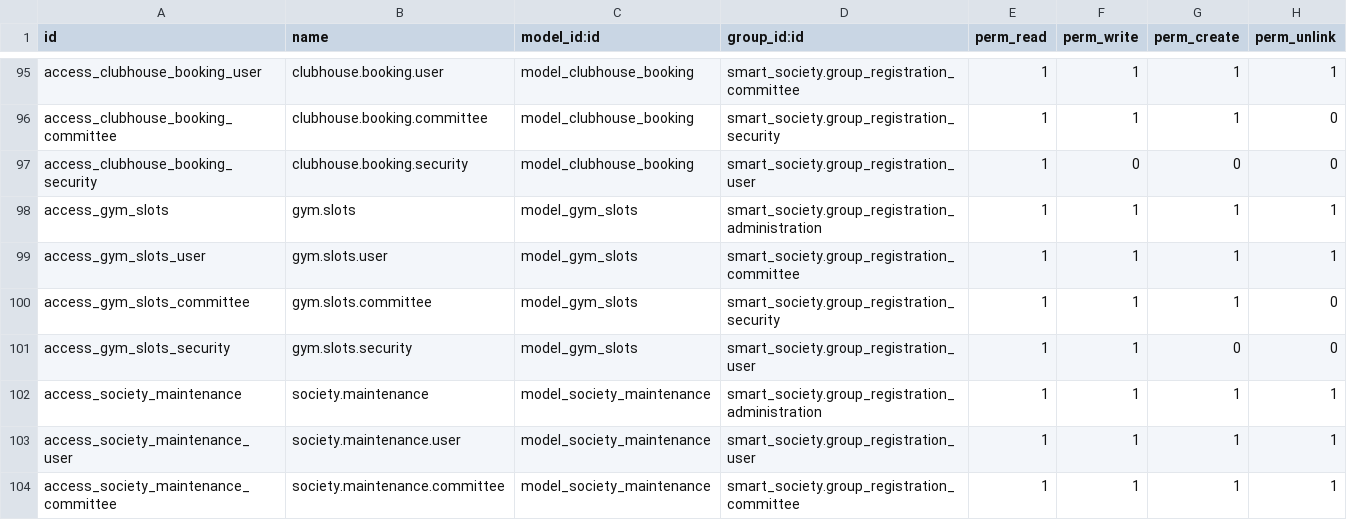
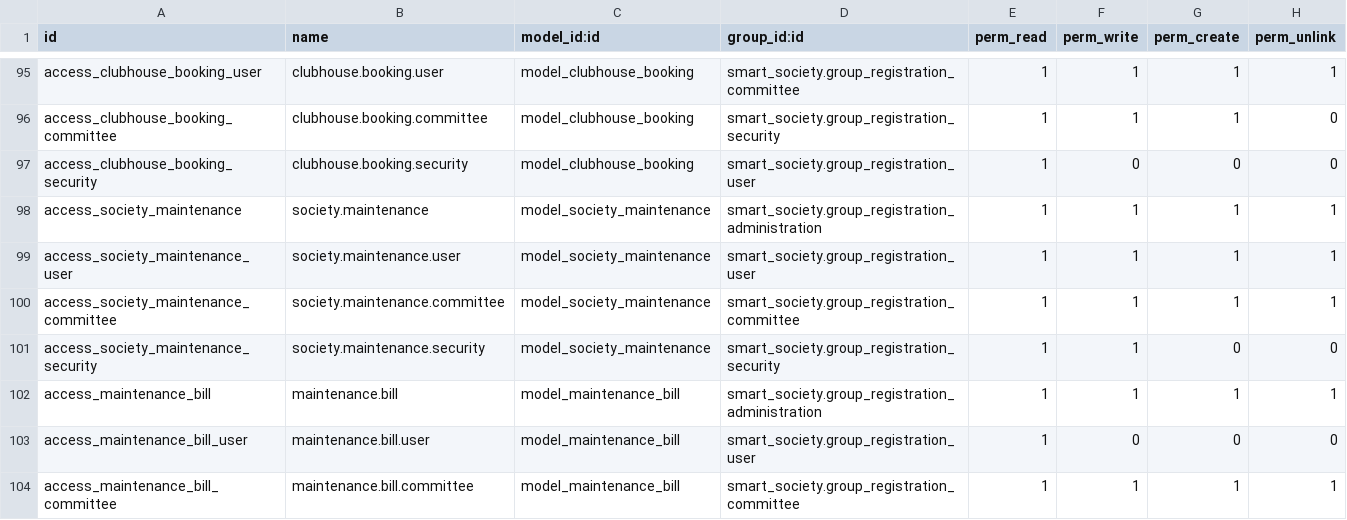
Before and after one commit to krishna-priya1116/smart_society, a CSV file: smart_society/security/ir.model.access.csv, drawn as a sheet; only a part is shown, gaps mark what is left out; the shorter side is filled out with more unchanged rows; the diff names each change by its address in the sheet, - before the commit and + after, or states it on an @@ line.

```diff
--- a/smart_society/security/ir.model.access.csv
+++ b/smart_society/security/ir.model.access.csv
-row 98: access_gym_slots | gym.slots | model_gym_slots | smart_society.group_registration_administration | 1 | 1 | 1 | 1
-row 99: access_gym_slots_user | gym.slots.user | model_gym_slots | smart_society.group_registration_committee | 1 | 1 | 1 | 1
-row 100: access_gym_slots_committee | gym.slots.committee | model_gym_slots | smart_society.group_registration_security | 1 | 1 | 1 | 0
-row 101: access_gym_slots_security | gym.slots.security | model_gym_slots | smart_society.group_registration_user | 1 | 1 | 0 | 0
```
Also changed, not shown: 19 other files.
